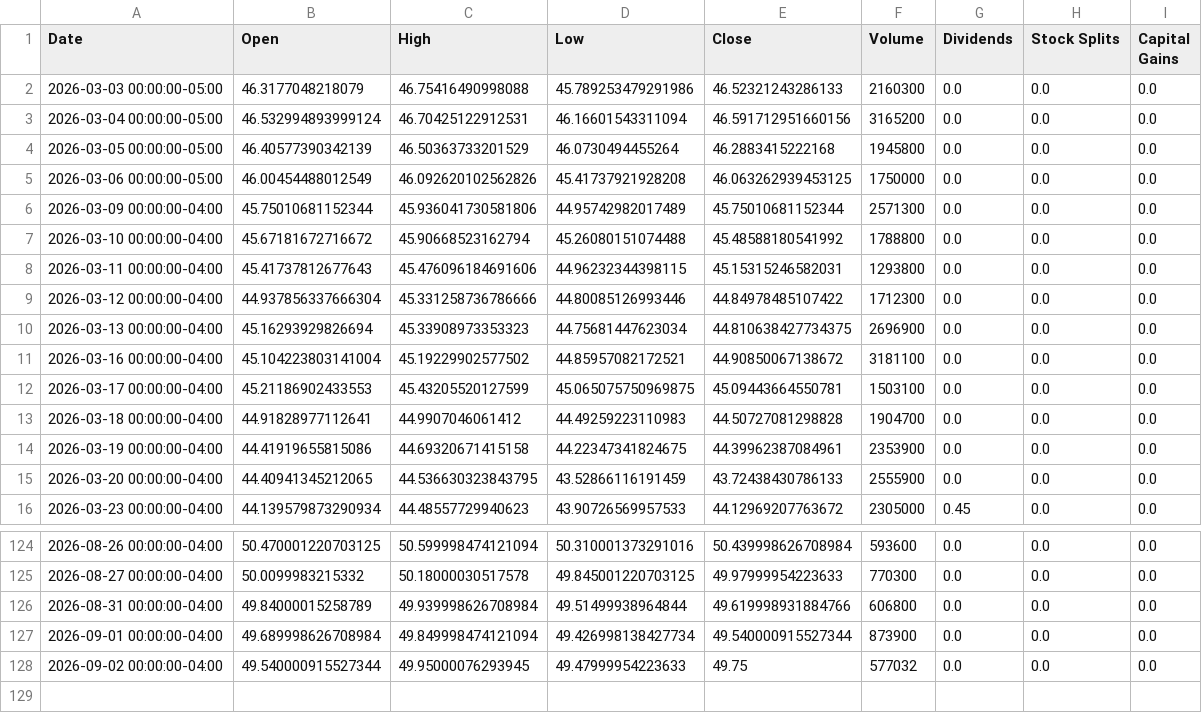
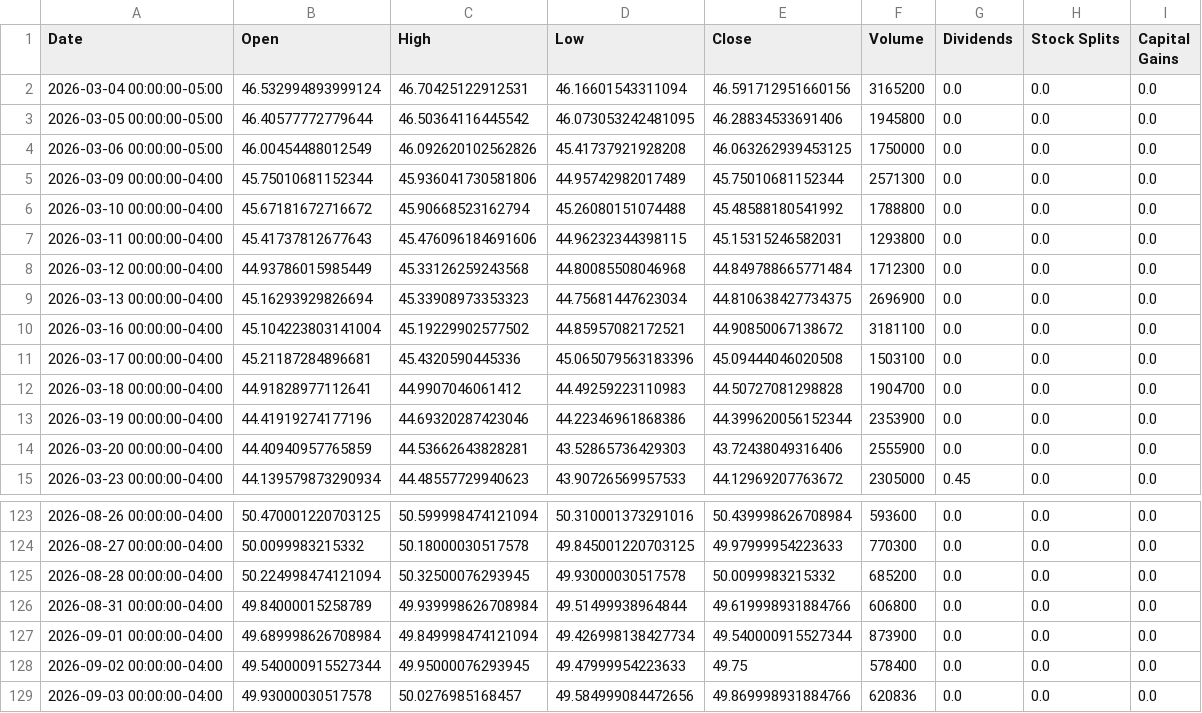
Before and after one commit to richardchitman-prog/fixed-reit-tracker, a CSV file: public/data/spyd_history.csv, drawn as a sheet; only a part is shown, gaps mark what is left out.

```diff
--- a/public/data/spyd_history.csv
+++ b/public/data/spyd_history.csv
@@ -1,5 +1,4 @@
 Date,Open,High,Low,Close,Volume,Dividends,Stock Splits,Capital Gains
-2026-03-03 00:00:00-05:00,46.3177048218079,46.75416490998088,45.789253479291986,46.52321243286133,2160300,0.0,0.0,0.0
 2026-03-04 00:00:00-05:00,46.532994893999124,46.70425122912531,46.16601543311094,46.591712951660156,3165200,0.0,0.0,0.0
-2026-03-05 00:00:00-05:00,46.40577390342139,46.50363733201529,46.0730494455264,46.2883415222168,1945800,0.0,0.0,0.0
+2026-03-05 00:00:00-05:00,46.40577772779644,46.50364116445542,46.073053242481095,46.28834533691406,1945800,0.0,0.0,0.0
 2026-03-06 00:00:00-05:00,46.00454488012549,46.092620102562826,45.41737921928208,46.063262939453125,1750000,0.0,0.0,0.0
@@ -8,9 +7,9 @@ Date,Open,High,Low,Close,Volume,Dividends,Stock Splits,Capital Gains
 2026-03-11 00:00:00-04:00,45.41737812677643,45.476096184691606,44.96232344398115,45.15315246582031,1293800,0.0,0.0,0.0
-2026-03-12 00:00:00-04:00,44.937856337666304,45.331258736786666,44.80085126993446,44.84978485107422,1712300,0.0,0.0,0.0
+2026-03-12 00:00:00-04:00,44.93786015985449,45.33126259243568,44.80085508046968,44.849788665771484,1712300,0.0,0.0,0.0
 2026-03-13 00:00:00-04:00,45.16293929826694,45.33908973353323,44.75681447623034,44.810638427734375,2696900,0.0,0.0,0.0
 2026-03-16 00:00:00-04:00,45.104223803141004,45.19229902577502,44.85957082172521,44.90850067138672,3181100,0.0,0.0,0.0
-2026-03-17 00:00:00-04:00,45.21186902433553,45.43205520127599,45.065075750969875,45.09443664550781,1503100,0.0,0.0,0.0
+2026-03-17 00:00:00-04:00,45.21187284896681,45.4320590445336,45.065079563183396,45.09444046020508,1503100,0.0,0.0,0.0
 2026-03-18 00:00:00-04:00,44.91828977112641,44.9907046061412,44.49259223110983,44.50727081298828,1904700,0.0,0.0,0.0
-2026-03-19 00:00:00-04:00,44.41919655815086,44.69320671415158,44.22347341824675,44.39962387084961,2353900,0.0,0.0,0.0
-2026-03-20 00:00:00-04:00,44.40941345212065,44.536630323843795,43.52866116191459,43.72438430786133,2555900,0.0,0.0,0.0
+2026-03-19 00:00:00-04:00,44.41919274177196,44.69320287423046,44.22346961868386,44.399620056152344,2353900,0.0,0.0,0.0
+2026-03-20 00:00:00-04:00,44.40940957765859,44.53662643828281,43.52865736429303,43.72438049316406,2555900,0.0,0.0,0.0
 2026-03-23 00:00:00-04:00,44.139579873290934,44.48557729940623,43.90726569957533,44.12969207763672,2305000,0.45,0.0,0.0
@@ -125,4 +124,6 @@ Date,Open,High,Low,Close,Volume,Dividends,Stock Splits,Capital Gains
 2026-08-27 00:00:00-04:00,50.0099983215332,50.18000030517578,49.845001220703125,49.97999954223633,770300,0.0,0.0,0.0
+2026-08-28 00:00:00-04:00,50.224998474121094,50.32500076293945,49.93000030517578,50.0099983215332,685200,0.0,0.0,0.0
 2026-08-31 00:00:00-04:00,49.84000015258789,49.939998626708984,49.51499938964844,49.619998931884766,606800,0.0,0.0,0.0
 2026-09-01 00:00:00-04:00,49.689998626708984,49.849998474121094,49.426998138427734,49.540000915527344,873900,0.0,0.0,0.0
-2026-09-02 00:00:00-04:00,49.540000915527344,49.95000076293945,49.47999954223633,49.75,577032,0.0,0.0,0.0
+2026-09-02 00:00:00-04:00,49.540000915527344,49.95000076293945,49.47999954223633,49.75,578400,0.0,0.0,0.0
+2026-09-03 00:00:00-04:00,49.93000030517578,50.0276985168457,49.584999084472656,49.869998931884766,620836,0.0,0.0,0.0
```
Also changed, not shown: public/data/ewz_history.csv, public/data/jepi_history.csv, 36 other files.
